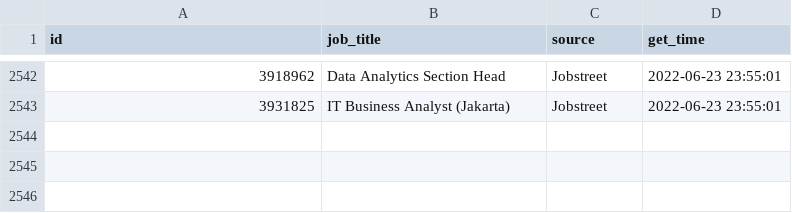
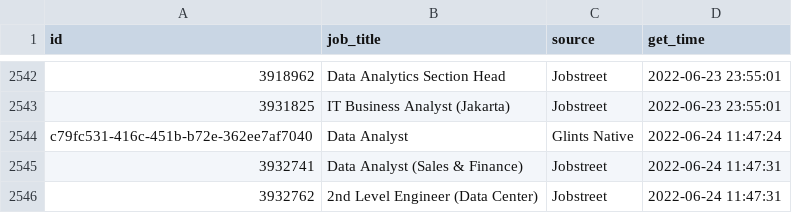
Before and after one commit to akherlan/jobvacancy, a CSV file: output/scraped.csv, drawn as a sheet; only a part is shown, gaps mark what is left out; the diff names each change by its address in the sheet, - before the commit and + after, or states it on an @@ line.

```diff
--- a/output/scraped.csv
+++ b/output/scraped.csv
+row 2544: c79fc531-416c-451b-b72e-362ee7af7040 | Data Analyst | Glints Native | 2022-06-24 11:47:24
+row 2545: 3932741 | Data Analyst (Sales & Finance) | Jobstreet | 2022-06-24 11:47:31
+row 2546: 3932762 | 2nd Level Engineer (Data Center) | Jobstreet | 2022-06-24 11:47:31
```
Also changed, not shown: output/audit.csv.
